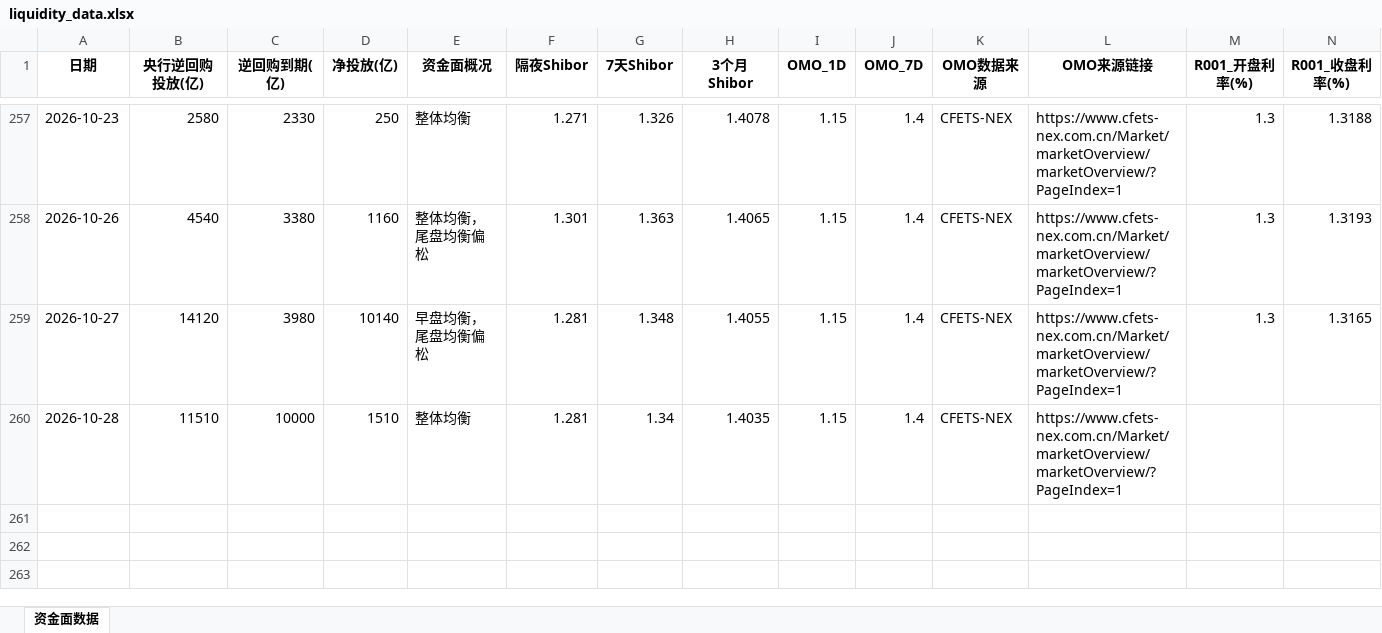
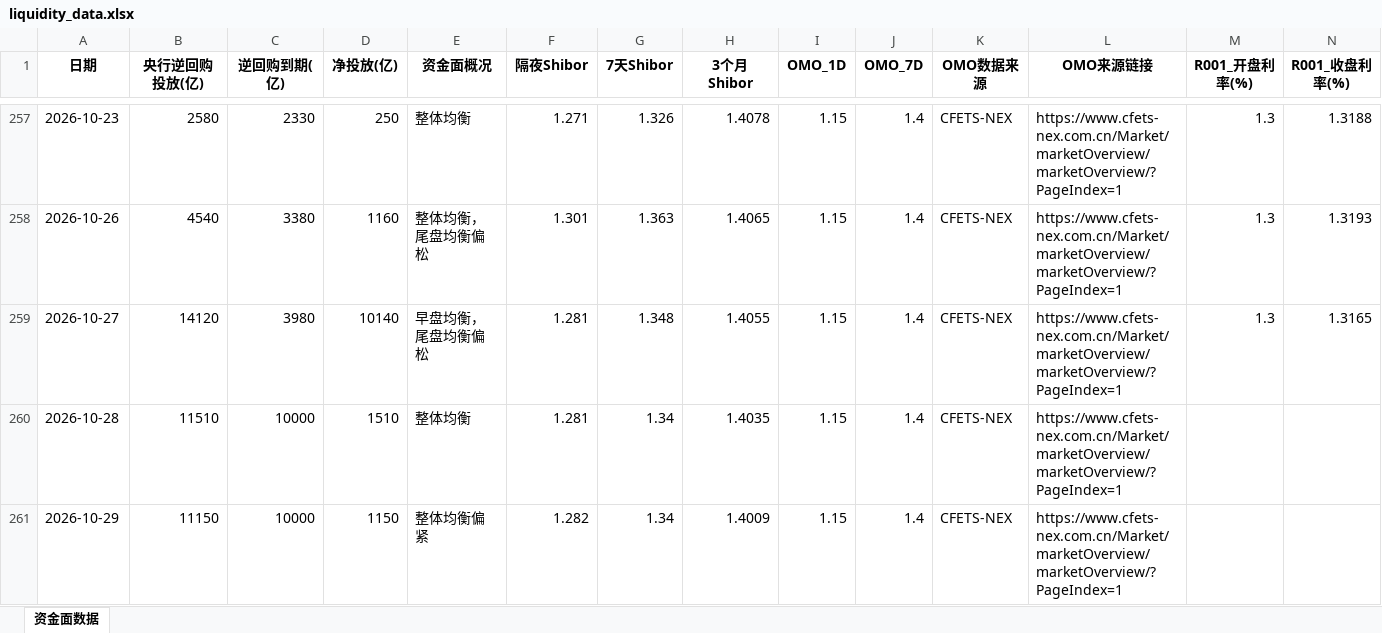
Before and after one commit to GenimiWorkcola/monitor, an Excel workbook: rmb_liquidity/liquidity_data.xlsx, sheet 资金面数据, drawn as a sheet; only a part is shown, gaps mark what is left out; values as stored, in another font and other column widths than the file's, no borders; rows hold the shown columns only; the diff names each change by its address in the sheet, - before the commit and + after, or states it on an @@ line.

```diff
--- a/rmb_liquidity/liquidity_data.xlsx (sheet 资金面数据)
+++ b/rmb_liquidity/liquidity_data.xlsx (sheet 资金面数据)
+row 261: 2026-10-29 | 11150 | 10000 | 1150 | 整体均衡偏紧 | 1.282 | 1.34 | 1.4009 | 1.15 | 1.4 | CFETS-NEX | https://www.cfets-nex.com.cn/Market/marketOverview/marketOverview/?PageIndex=1
```
Also changed, not shown: 8 other files.
